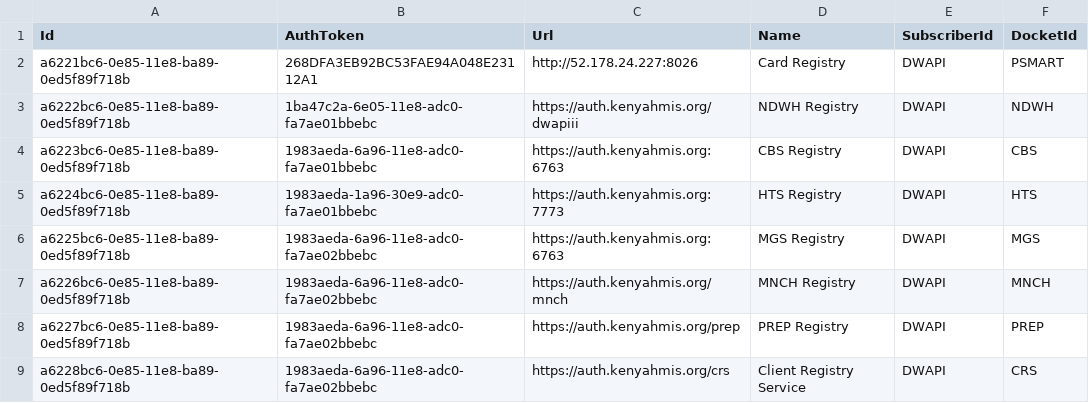
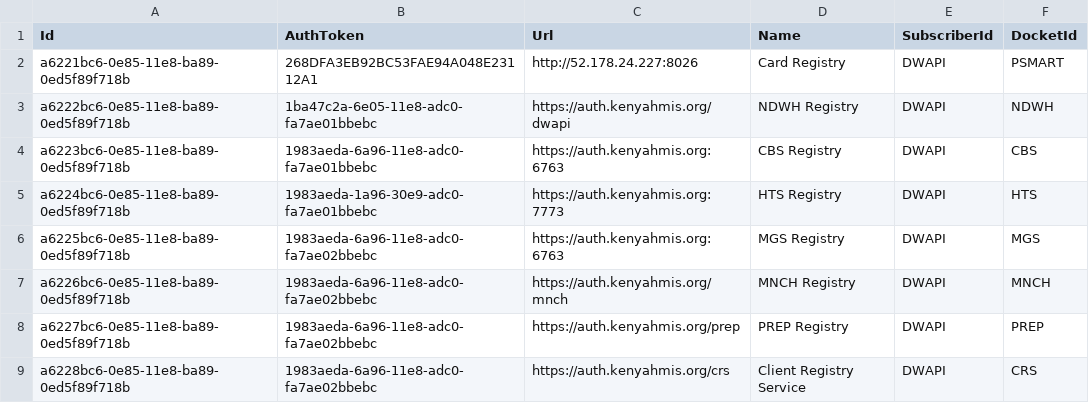
Before and after one commit to palladiumkenya/dwapi, a CSV file: src/Dwapi.SettingsManagement.Infrastructure/Seed/CentralRegistries.csv, drawn as a sheet.

```diff
--- a/src/Dwapi.SettingsManagement.Infrastructure/Seed/CentralRegistries.csv
+++ b/src/Dwapi.SettingsManagement.Infrastructure/Seed/CentralRegistries.csv
@@ -2,3 +2,3 @@ Id|AuthToken|Url|Name|SubscriberId|DocketId
 a6221bc6-0e85-11e8-ba89-0ed5f89f718b|268DFA3EB92BC53FAE94A048E23112A1|http://52.178.24.227:8026|Card Registry|DWAPI|PSMART
-a6222bc6-0e85-11e8-ba89-0ed5f89f718b|1ba47c2a-6e05-11e8-adc0-fa7ae01bbebc|https://auth.kenyahmis.org/dwapiii|NDWH Registry|DWAPI|NDWH
+a6222bc6-0e85-11e8-ba89-0ed5f89f718b|1ba47c2a-6e05-11e8-adc0-fa7ae01bbebc|https://auth.kenyahmis.org/dwapi|NDWH Registry|DWAPI|NDWH
 a6223bc6-0e85-11e8-ba89-0ed5f89f718b|1983aeda-6a96-11e8-adc0-fa7ae01bbebc|https://auth.kenyahmis.org:6763|CBS Registry|DWAPI|CBS
```
Also changed, not shown: src/Dwapi.SettingsManagement.Infrastructure/Seed/EmrSystems.csv, 6 other files.
